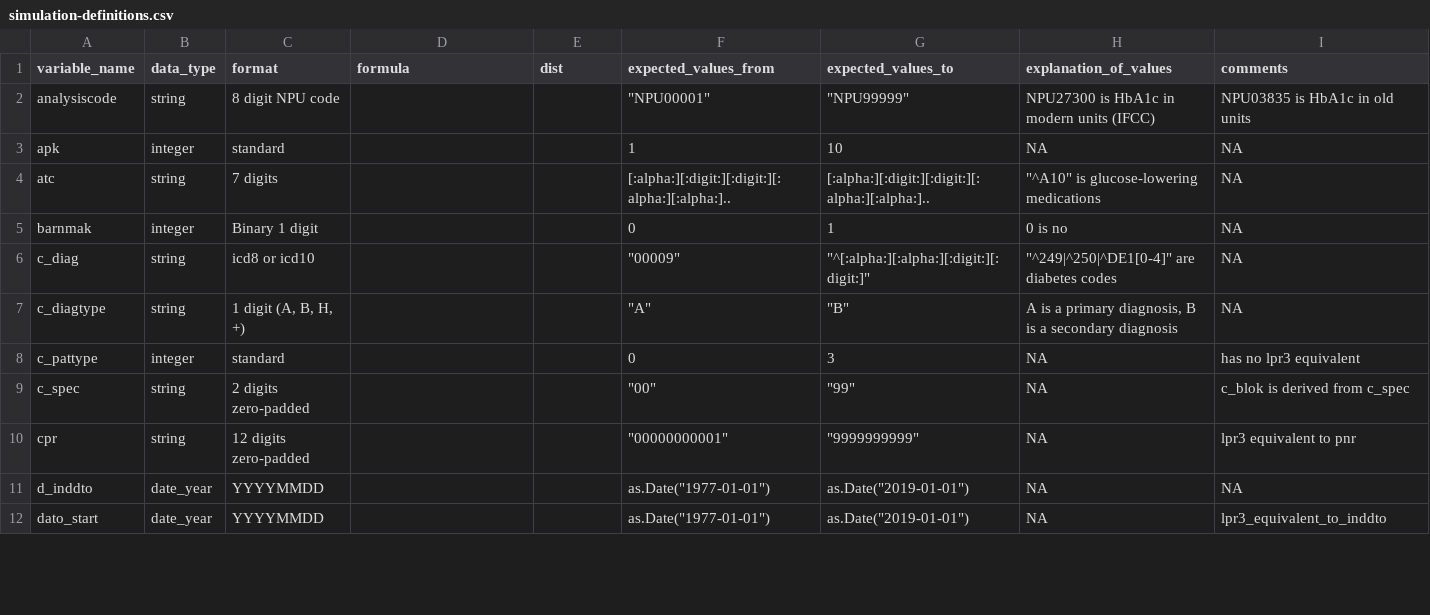
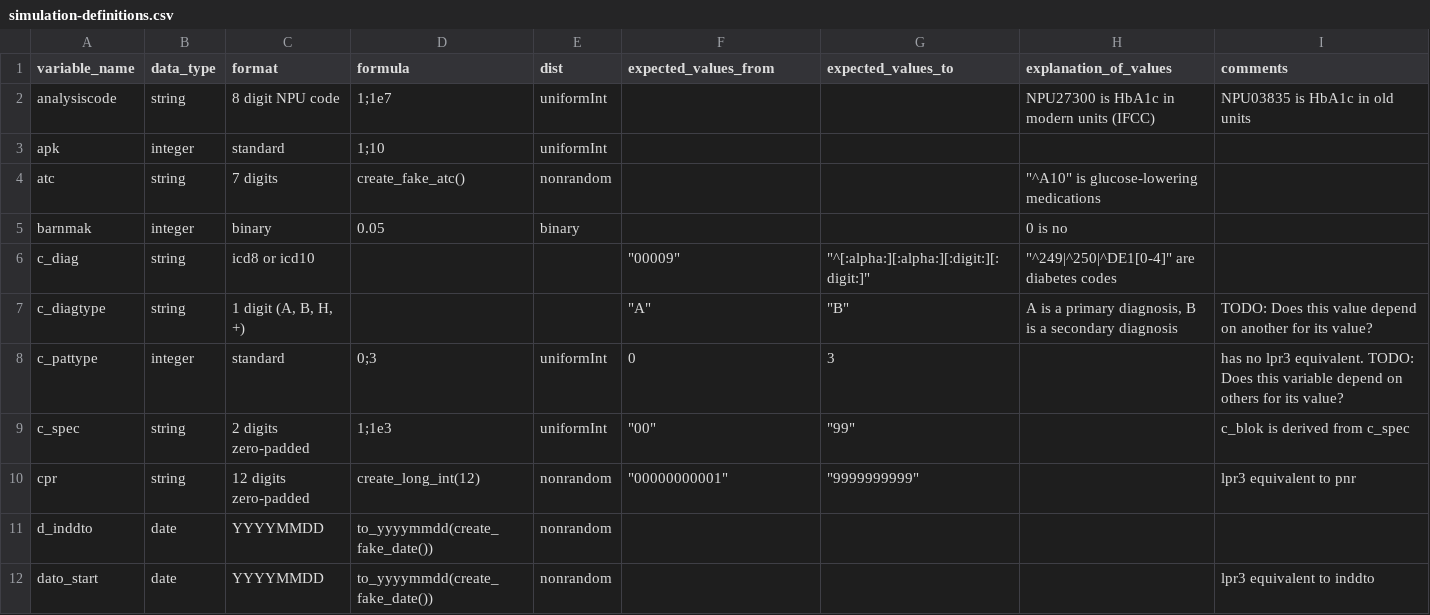
Before and after one commit to steno-aarhus/osdc, a CSV file: data-raw/simulation-definitions.csv, drawn as a sheet; only a part is shown; the diff covers the shown part only.

```diff
--- a/data-raw/simulation-definitions.csv
+++ b/data-raw/simulation-definitions.csv
@@ -1,12 +1,12 @@
 variable_name,data_type,format,formula,dist,expected_values_from,expected_values_to,explanation_of_values,comments
-analysiscode,string,8 digit NPU code,,,"""NPU00001""","""NPU99999""",NPU27300 is HbA1c in modern units (IFCC),NPU03835 is HbA1c in old units
-apk,integer,standard,,,1,10,NA,NA
-atc,string,7 digits,,,[:alpha:][:digit:][:digit:][:alpha:][:alpha:]..,[:alpha:][:digit:][:digit:][:alpha:][:alpha:]..,"""^A10"" is glucose-lowering medications",NA
-barnmak,integer,Binary 1 digit,,,0,1,0 is no,NA
-c_diag,string,icd8 or icd10,,,"""00009""","""^[:alpha:][:alpha:][:digit:][:digit:]""","""^249|^250|^DE1[0-4]"" are diabetes codes",NA
-c_diagtype,string,"1 digit (A, B, H, +)",,,"""A""","""B""","A is a primary diagnosis, B is a secondary diagnosis",NA
-c_pattype,integer,standard,,,0,3,NA,has no lpr3 equivalent
-c_spec,string,2 digits zero-padded,,,"""00""","""99""",NA,c_blok is derived from c_spec
-cpr,string,12 digits zero-padded,,,"""00000000001""","""9999999999""",NA,lpr3 equivalent to pnr
-d_inddto,date_year,YYYYMMDD,,,"as.Date(""1977-01-01"")","as.Date(""2019-01-01"")",NA,NA
-dato_start,date_year,YYYYMMDD,,,"as.Date(""1977-01-01"")","as.Date(""2019-01-01"")",NA,lpr3_equivalent_to_inddto
+analysiscode,string,8 digit NPU code,1;1e7,uniformInt,,,NPU27300 is HbA1c in modern units (IFCC),NPU03835 is HbA1c in old units
+apk,integer,standard,1;10,uniformInt,,,,
+atc,string,7 digits,create_fake_atc(),nonrandom,,,"""^A10"" is glucose-lowering medications",
+barnmak,integer,binary,0.05,binary,,,0 is no,
+c_diag,string,icd8 or icd10,,,"""00009""","""^[:alpha:][:alpha:][:digit:][:digit:]""","""^249|^250|^DE1[0-4]"" are diabetes codes",
+c_diagtype,string,"1 digit (A, B, H, +)",,,"""A""","""B""","A is a primary diagnosis, B is a secondary diagnosis",TODO: Does this value depend on another for its value?
+c_pattype,integer,standard,0;3,uniformInt,0,3,,has no lpr3 equivalent. TODO: Does this variable depend on others for its value?
+c_spec,string,2 digits zero-padded,1;1e3,uniformInt,"""00""","""99""",,c_blok is derived from c_spec
+cpr,string,12 digits zero-padded,create_long_int(12),nonrandom,"""00000000001""","""9999999999""",,lpr3 equivalent to pnr
+d_inddto,date,YYYYMMDD,to_yyyymmdd(create_fake_date()),nonrandom,,,,
+dato_start,date,YYYYMMDD,to_yyyymmdd(create_fake_date()),nonrandom,,,,lpr3 equivalent to inddto
```
Also changed, not shown: 94 edited cells elsewhere in this file.
